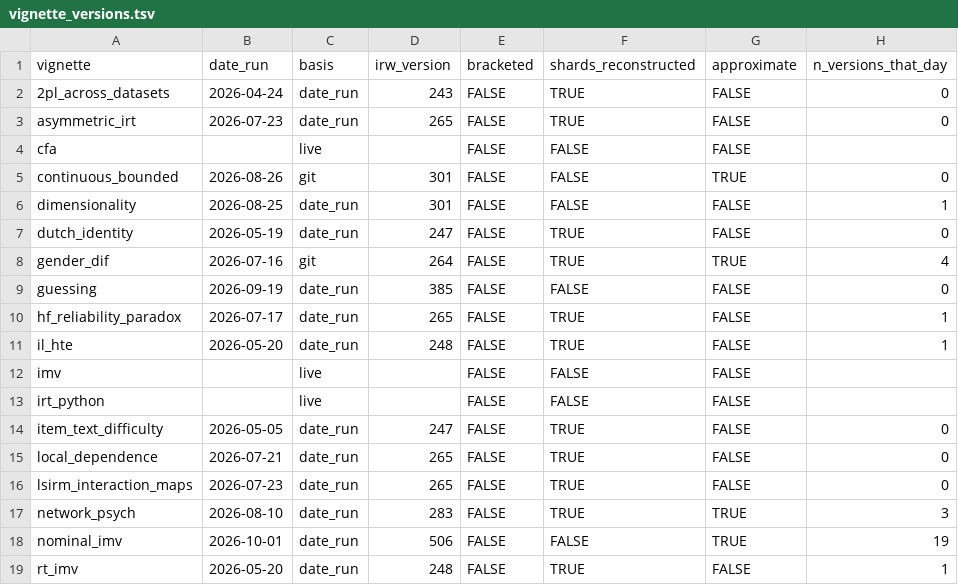
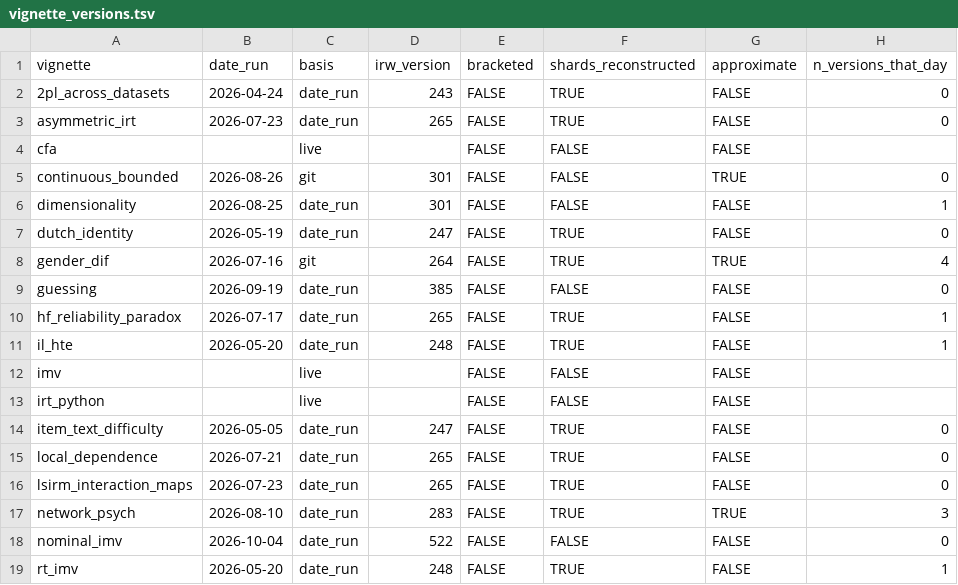
Before and after one commit to datapages/irw, a TSV file: vignettes/vignette_versions.tsv, drawn as a sheet.

```diff
--- a/vignettes/vignette_versions.tsv
+++ b/vignettes/vignette_versions.tsv
@@ -17,3 +17,3 @@ lsirm_interaction_maps	2026-07-23	date_run	265	FALSE	TRUE	FALSE	0
 network_psych	2026-08-10	date_run	283	FALSE	TRUE	TRUE	3
-nominal_imv	2026-10-01	date_run	506	FALSE	FALSE	TRUE	19
+nominal_imv	2026-10-04	date_run	522	FALSE	FALSE	FALSE	0
 rt_imv	2026-05-20	date_run	248	FALSE	TRUE	FALSE	1
```
Also changed, not shown: 4 other files.
